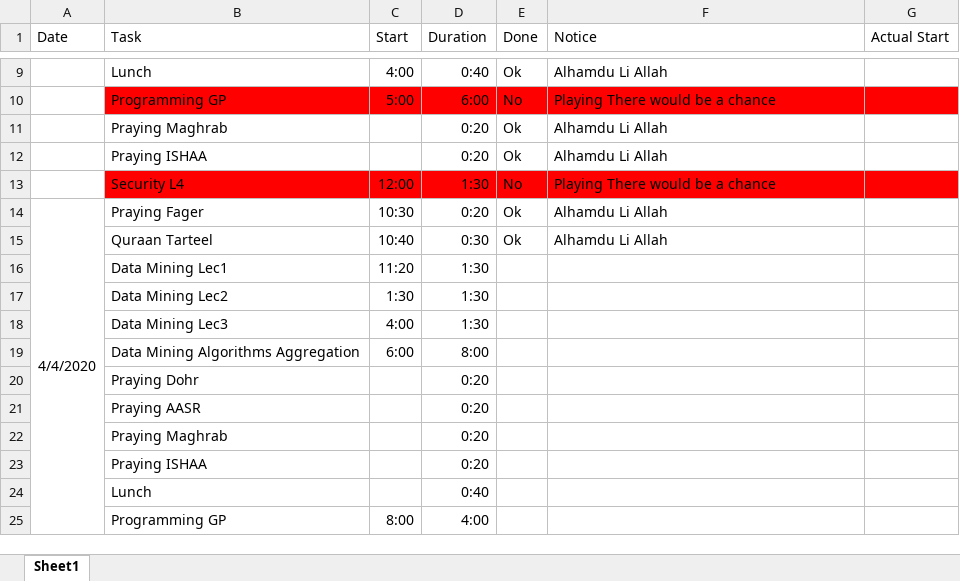
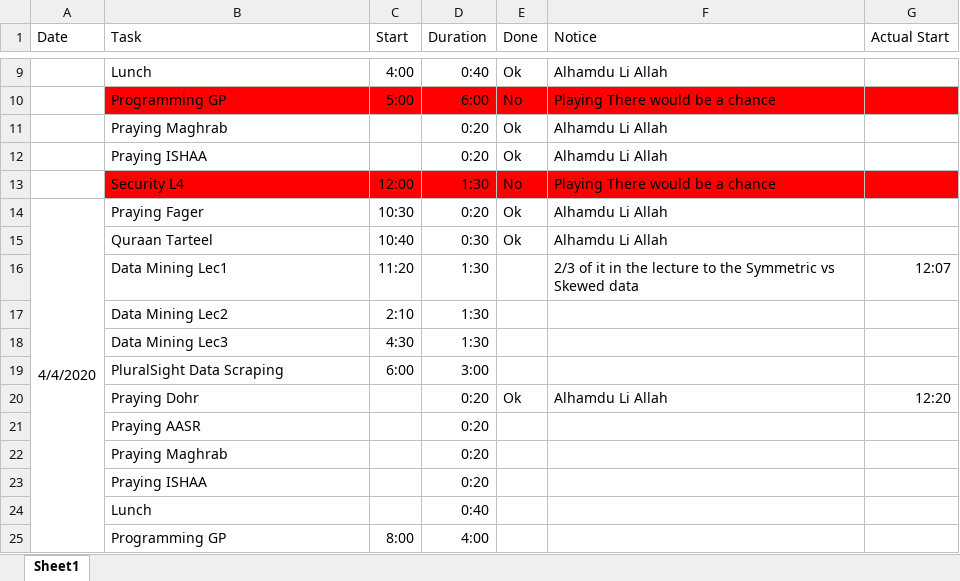
Before and after one commit to AhmedKhalil777/Hall-of-FAME-and-SHAME, an Excel workbook: 2020/4/Tasks.xlsx, sheet Sheet1, drawn as a sheet; only a part is shown, gaps mark what is left out; values as stored, in another font and other column widths than the file's, no borders; removed rows and columns are numbered as before the commit, all else as after; the diff names each change by its address in the sheet, - before the commit and + after, or states it on an @@ line.

Commit message:
20200404{Adding The 4th april_1}

```diff
--- a/2020/4/Tasks.xlsx (sheet Sheet1)
+++ b/2020/4/Tasks.xlsx (sheet Sheet1)
-F16 (Notice): (empty)
+F16 (Notice): 2/3 of it in the lecture to the Symmetric vs Skewed data
-G16 (Actual Start): (empty)
+G16 (Actual Start): 12:07
-C17 (Start): 1:30
+C17 (Start): 2:10
-C18 (Start): 4:00
+C18 (Start): 4:30
-B19 (Task): Data Mining Algorithms Aggregation
+B19 (Task): PluralSight Data Scraping
-D19 (Duration): 8:00
+D19 (Duration): 3:00
-row 20:  | Praying Dohr |  | 0:20
+row 20:  | Praying Dohr |  | 0:20 | Ok | Alhamdu Li Allah | 12:20
```
